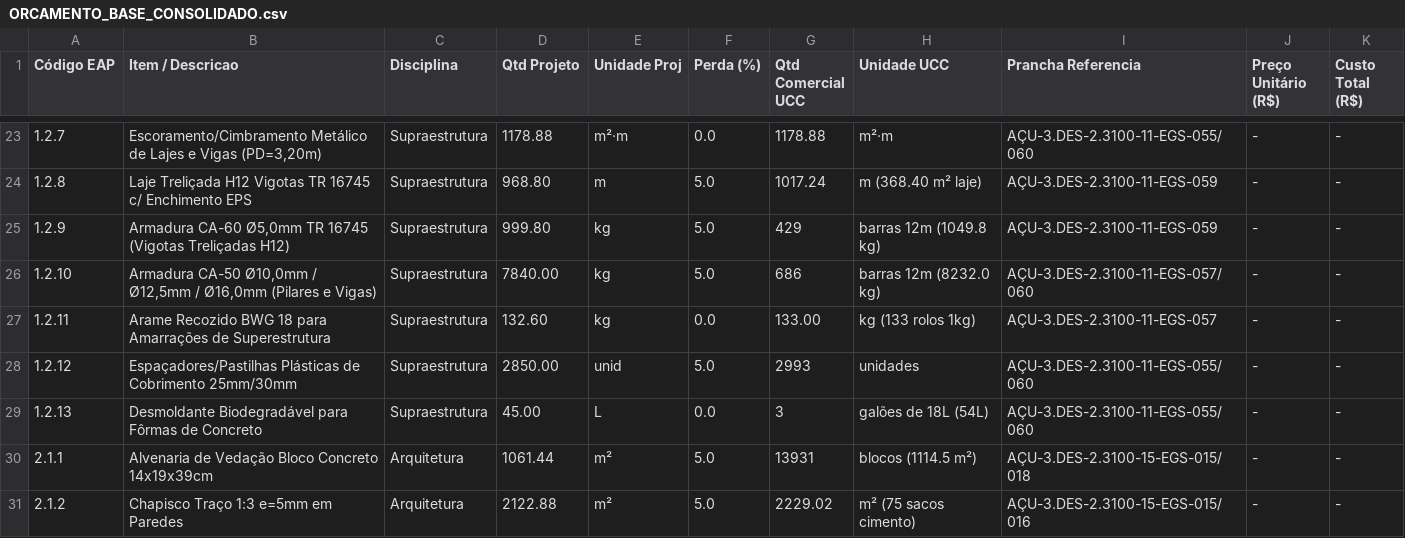
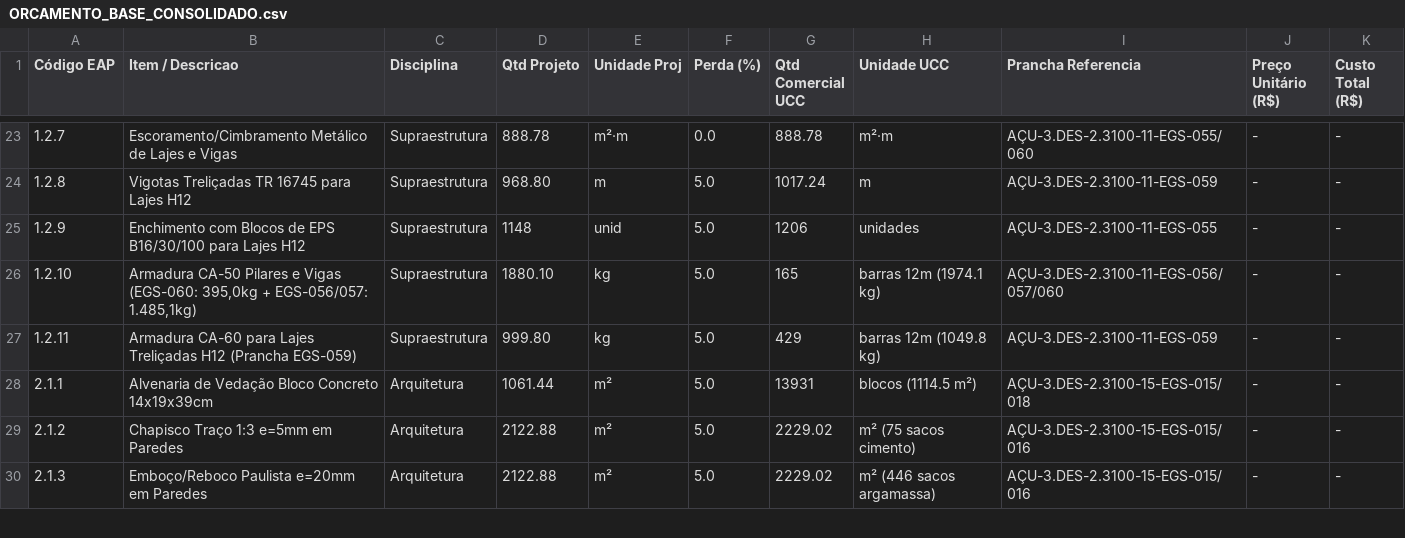
Before and after one commit to alexandrek79ub/Sistema_Gestao_Obras, a CSV file: projetos/OBRA_TMULT/02_ORCAMENTO_BASE_E_CONTRATOS/ORCAMENTO_BASE_CONSOLIDADO.csv, drawn as a sheet; only a part is shown, gaps mark what is left out; the shorter side is filled out with more unchanged rows; the diff covers the shown part only.

Commit message:
fix(supraestrutura): recuperar memoria detalhada, blindar gerador contra truncamento e alinhar EAP vs UCC

```diff
--- a/projetos/OBRA_TMULT/02_ORCAMENTO_BASE_E_CONTRATOS/ORCAMENTO_BASE_CONSOLIDADO.csv
+++ b/projetos/OBRA_TMULT/02_ORCAMENTO_BASE_E_CONTRATOS/ORCAMENTO_BASE_CONSOLIDADO.csv
@@ -23,8 +23,6 @@
-1.2.7;Escoramento/Cimbramento Metálico de Lajes e Vigas (PD=3,20m);Supraestrutura;1178.88;m²·m;0.0;1178.88;m²·m;AÇU-3.DES-2.3100-11-EGS-055/060;-;-
-1.2.8;Laje Treliçada H12 Vigotas TR 16745 c/ Enchimento EPS;Supraestrutura;968.80;m;5.0;1017.24;m (368.40 m² laje);AÇU-3.DES-2.3100-11-EGS-059;-;-
-1.2.9;Armadura CA-60 Ø5,0mm TR 16745 (Vigotas Treliçadas H12);Supraestrutura;999.80;kg;5.0;429;barras 12m (1049.8 kg);AÇU-3.DES-2.3100-11-EGS-059;-;-
-1.2.10;Armadura CA-50 Ø10,0mm / Ø12,5mm / Ø16,0mm (Pilares e Vigas);Supraestrutura;7840.00;kg;5.0;686;barras 12m (8232.0 kg);AÇU-3.DES-2.3100-11-EGS-057/060;-;-
-1.2.11;Arame Recozido BWG 18 para Amarrações de Superestrutura;Supraestrutura;132.60;kg;0.0;133.00;kg (133 rolos 1kg);AÇU-3.DES-2.3100-11-EGS-057;-;-
-1.2.12;Espaçadores/Pastilhas Plásticas de Cobrimento 25mm/30mm;Supraestrutura;2850.00;unid;5.0;2993;unidades;AÇU-3.DES-2.3100-11-EGS-055/060;-;-
-1.2.13;Desmoldante Biodegradável para Fôrmas de Concreto;Supraestrutura;45.00;L;0.0;3;galões de 18L (54L);AÇU-3.DES-2.3100-11-EGS-055/060;-;-
+1.2.7;Escoramento/Cimbramento Metálico de Lajes e Vigas;Supraestrutura;888.78;m²·m;0.0;888.78;m²·m;AÇU-3.DES-2.3100-11-EGS-055/060;-;-
+1.2.8;Vigotas Treliçadas TR 16745 para Lajes H12;Supraestrutura;968.80;m;5.0;1017.24;m;AÇU-3.DES-2.3100-11-EGS-059;-;-
+1.2.9;Enchimento com Blocos de EPS B16/30/100 para Lajes H12;Supraestrutura;1148;unid;5.0;1206;unidades;AÇU-3.DES-2.3100-11-EGS-055;-;-
+1.2.10;Armadura CA-50 Pilares e Vigas (EGS-060: 395,0kg + EGS-056/057: 1.485,1kg);Supraestrutura;1880.10;kg;5.0;165;barras 12m (1974.1 kg);AÇU-3.DES-2.3100-11-EGS-056/057/060;-;-
+1.2.11;Armadura CA-60 para Lajes Treliçadas H12 (Prancha EGS-059);Supraestrutura;999.80;kg;5.0;429;barras 12m (1049.8 kg);AÇU-3.DES-2.3100-11-EGS-059;-;-
 2.1.1;Alvenaria de Vedação Bloco Concreto 14x19x39cm;Arquitetura;1061.44;m²;5.0;13931;blocos (1114.5 m²);AÇU-3.DES-2.3100-15-EGS-015/018;-;-
```
Also changed, not shown: 31 edited cells elsewhere in this file, projetos/OBRA_TMULT/02_ORCAMENTO_BASE_E_CONTRATOS/QUANTITATIVO_SUPRAESTRUTURA.csv, 5 other files.
